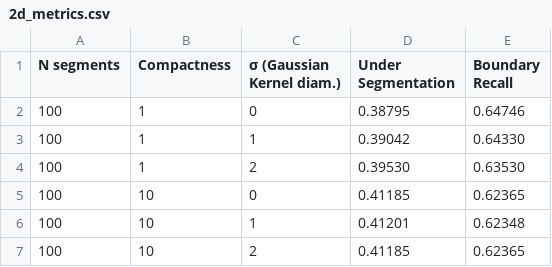
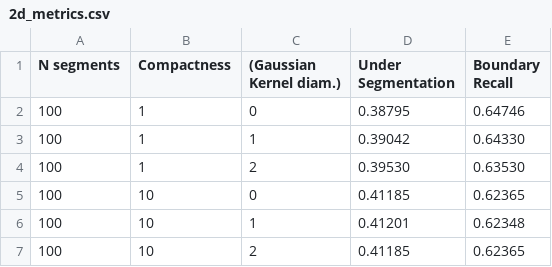
Before and after one commit to guifernandes0525/SegIRM, a CSV file: segmentation/2d_metrics.csv, drawn as a sheet; only a part is shown.

```diff
--- a/segmentation/2d_metrics.csv
+++ b/segmentation/2d_metrics.csv
@@ -1,2 +1,2 @@
-N segments;Compactness;σ (Gaussian Kernel diam.);Under Segmentation;Boundary Recall
+N segments;Compactness; (Gaussian Kernel diam.);Under Segmentation;Boundary Recall
  100; 1;0;0.38795;0.64746
```
Also changed, not shown: 3 other files.
